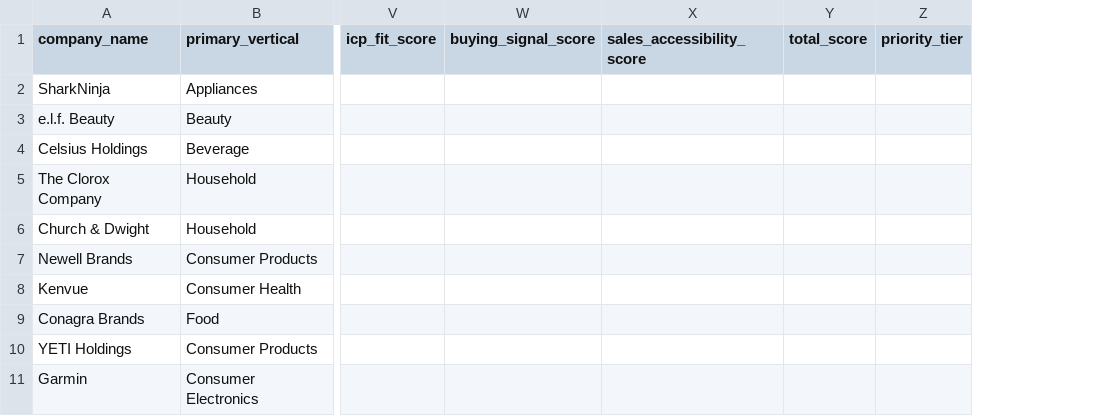
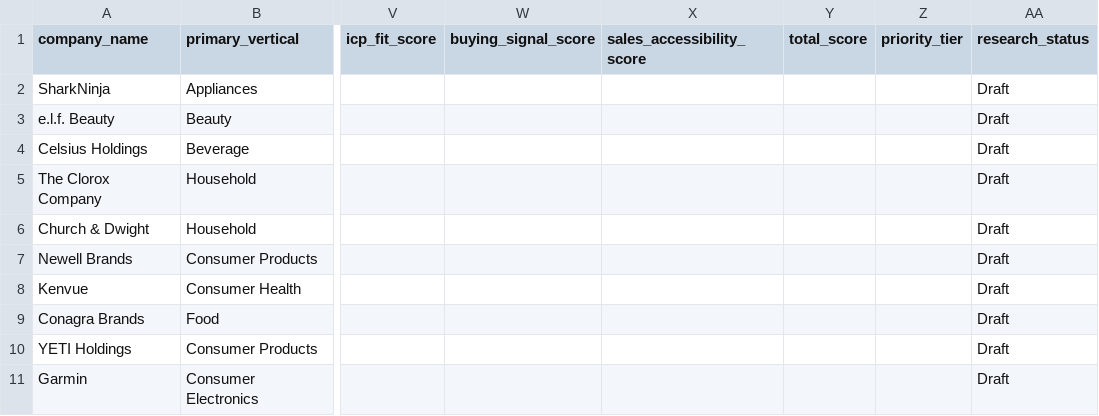
Before and after one commit to ryanbran5/ai-gtm-account-prioritization, a CSV file: data/accounts.csv, drawn as a sheet; only a part is shown, gaps mark what is left out; the diff names each change by its address in the sheet, - before the commit and + after, or states it on an @@ line.

Commit message:
Add research verification status
Added 'research_status' column to accounts data with default value 'Draft'.

```diff
--- a/data/accounts.csv
+++ b/data/accounts.csv
+column AA (research_status), rows 2-11: all Draft
```
